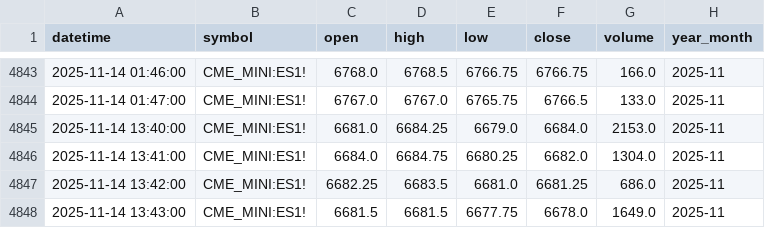
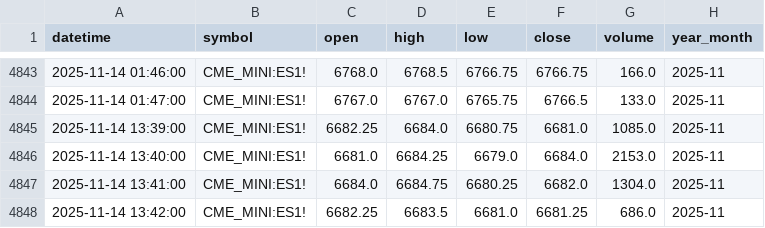
Before and after one commit to navtemmt/1auto2, a CSV file: data/ES1!_in_1_minute/2025-11.csv, drawn as a sheet; only a part is shown, gaps mark what is left out; the shorter side is filled out with more unchanged rows; the diff names each change by its address in the sheet, - before the commit and + after, or states it on an @@ line.

```diff
--- a/data/ES1!_in_1_minute/2025-11.csv
+++ b/data/ES1!_in_1_minute/2025-11.csv
+row 4845: 2025-11-14 13:39:00 | CME_MINI:ES1! | 6682.25 | 6684.0 | 6680.75 | 6681.0 | 1085.0 | 2025-11
```
Also changed, not shown: data/NQ1!_in_1_minute/2025-11.csv, 1 other file.
